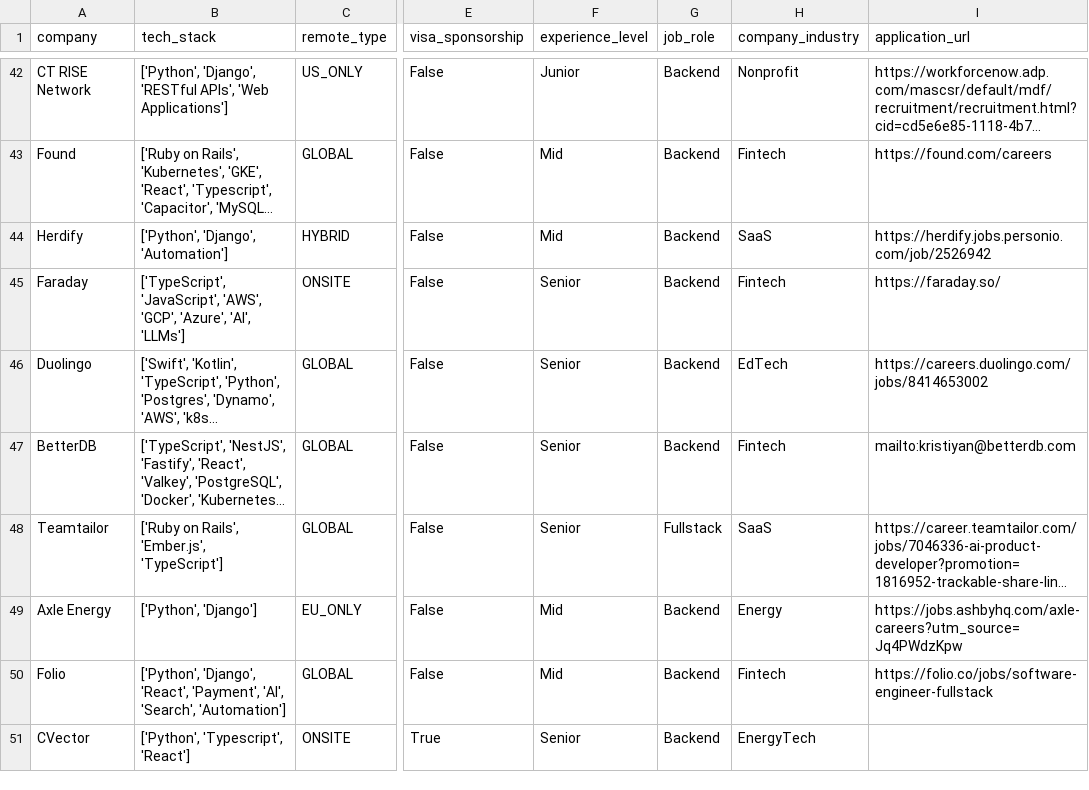
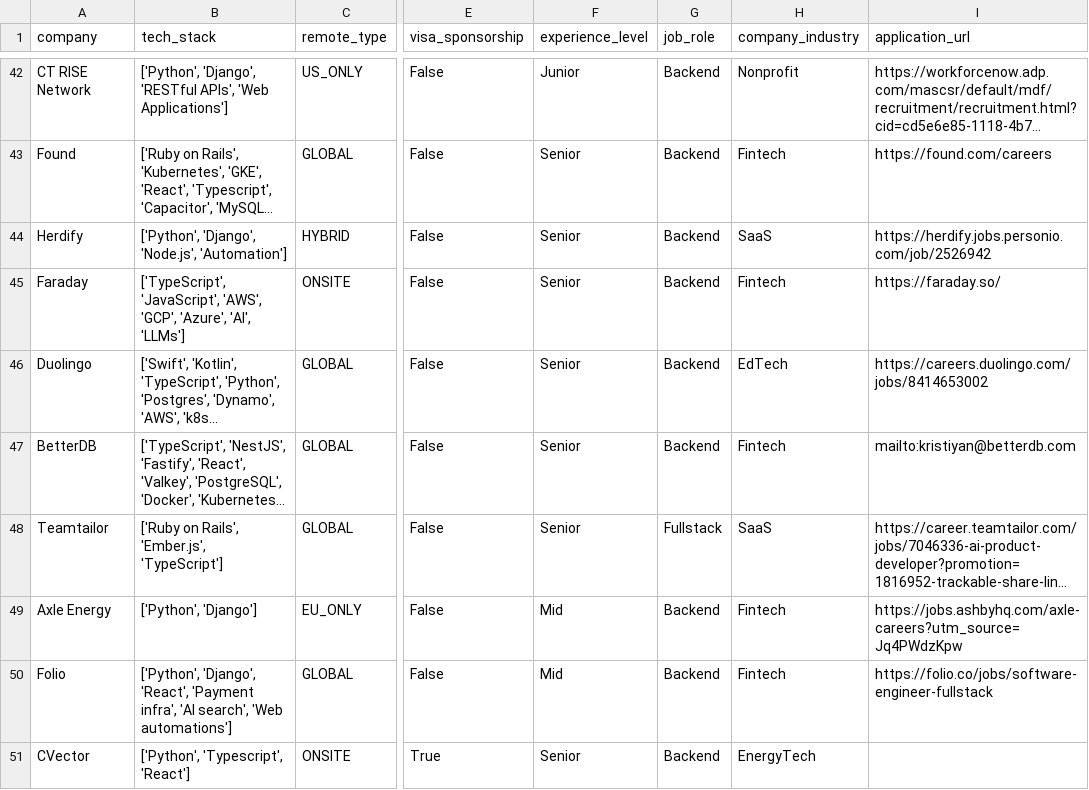
Before and after one commit to UniverseScripts/job-scrapper-ai, a CSV file: data/processed/jobs.csv, drawn as a sheet; only a part is shown, gaps mark what is left out; long unchanged cells end in …; the diff covers the shown part only; the diff names each change by its address in the sheet, - before the commit and + after, or states it on an @@ line.

```diff
--- a/data/processed/jobs.csv
+++ b/data/processed/jobs.csv
-F43:F44 (experience_level): Mid
+F43:F44 (experience_level): Senior
-B44 (tech_stack): ['Python', 'Django', 'Automation']
+B44 (tech_stack): ['Python', 'Django', 'Node.js', 'Automation']
-H49 (company_industry): Energy
+H49 (company_industry): Fintech
-B50 (tech_stack): …'Django', 'React', 'Payment', 'AI', 'Search', 'Automation']
+B50 (tech_stack): …'Django', 'React', 'Payment infra', 'AI search', 'Web automations']
```
Also changed, not shown: 1 added row and 130 edited cells elsewhere in this file.
